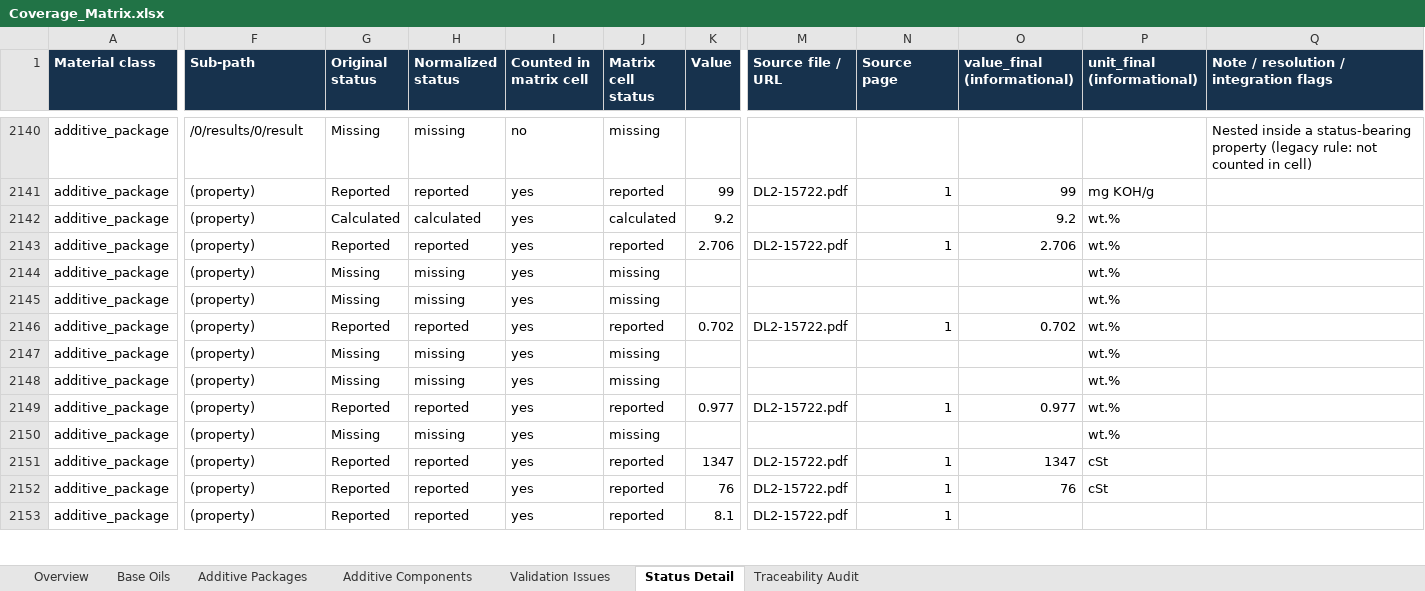
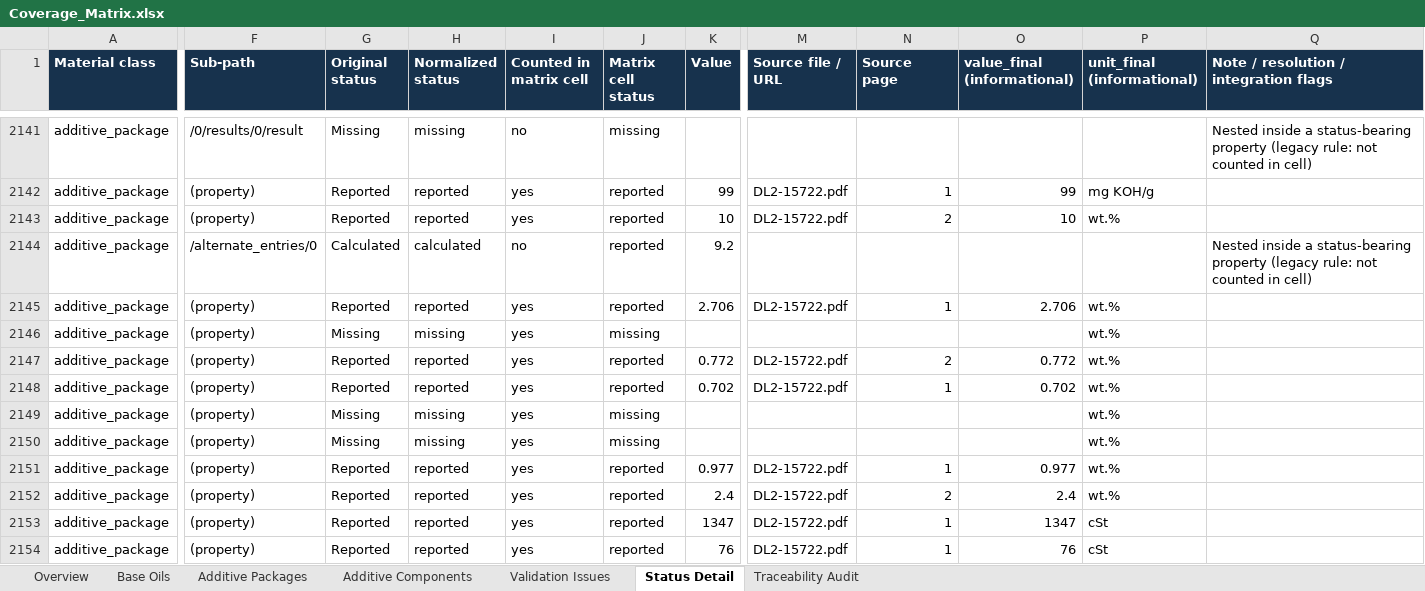
Before and after one commit to alaaahmadd182-lab/Smart-formulator-project, an Excel workbook: Coverage_Matrix.xlsx, sheet Status Detail, drawn as a sheet; only a part is shown, gaps mark what is left out; the shorter side is filled out with more unchanged rows; values as stored, in another font and other column widths than the file's, no borders; addresses are those after the commit; rows hold the shown columns only; the diff covers the shown part only; the diff names each change by its address in the sheet, - before the commit and + after, or states it on an @@ line.

```diff
--- a/Coverage_Matrix.xlsx (sheet Status Detail)
+++ b/Coverage_Matrix.xlsx (sheet Status Detail)
+row 2143: additive_package | (property) | Reported | reported | yes | reported | 10 | DL2-15722.pdf | 2 | 10 | wt.%
-F2144 (Sub-path): (property)
+F2144 (Sub-path): /alternate_entries/0
-I2144 (Counted in matrix cell): yes
+I2144 (Counted in matrix cell): no
-J2144 (Matrix cell status): calculated
+J2144 (Matrix cell status): reported
-O2144 (value_final (informational)): 9.2
+O2144 (value_final (informational)): (empty)
-P2144 (unit_final (informational)): wt.%
+P2144 (unit_final (informational)): (empty)
-Q2144: (empty)
+Q2144: Nested inside a status-bearing property (legacy rule: not counted in cell)
-G2147 (Original status): Missing
+G2147 (Original status): Reported
-H2147 (Normalized status): missing
+H2147 (Normalized status): reported
-J2147 (Matrix cell status): missing
+J2147 (Matrix cell status): reported
-K2147 (Value): (empty)
+K2147 (Value): 0.772
-M2147 (Source file / URL): (empty)
+M2147 (Source file / URL): DL2-15722.pdf
-N2147 (Source page): (empty)
+N2147 (Source page): 2
-O2147 (value_final (informational)): (empty)
+O2147 (value_final (informational)): 0.772
-G2152 (Original status): Missing
+G2152 (Original status): Reported
-H2152 (Normalized status): missing
+H2152 (Normalized status): reported
-J2152 (Matrix cell status): missing
+J2152 (Matrix cell status): reported
-K2152 (Value): (empty)
+K2152 (Value): 2.4
-M2152 (Source file / URL): (empty)
+M2152 (Source file / URL): DL2-15722.pdf
-N2152 (Source page): (empty)
+N2152 (Source page): 2
-O2152 (value_final (informational)): (empty)
+O2152 (value_final (informational)): 2.4
```
Also changed, not shown: 1 added row and 22 edited cells elsewhere in this sheet, sheet Additive Packages, sheet Overview, 7 other files.
